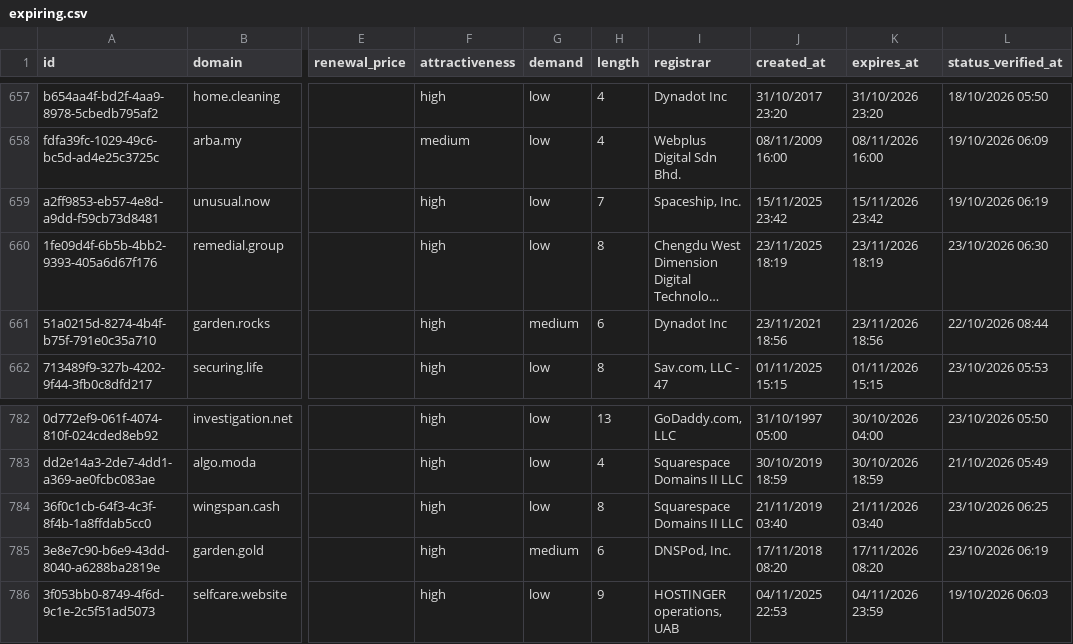
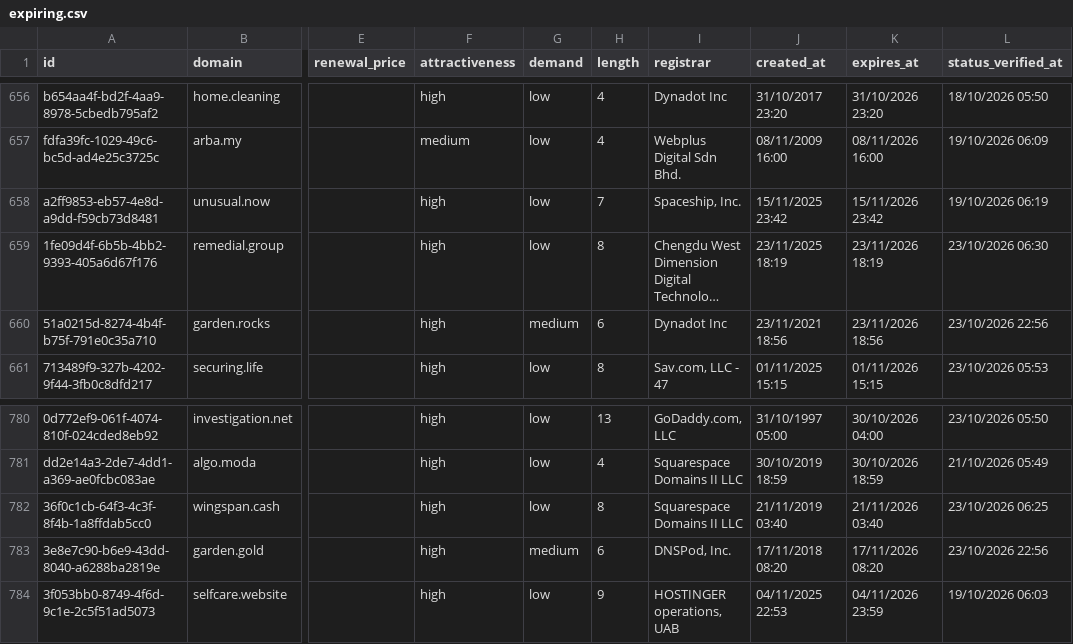
Before and after one commit to UniqueDomains/expiring-oneword-domains, a CSV file: expiring.csv, drawn as a sheet; only a part is shown, gaps mark what is left out; long unchanged cells end in …; addresses are those after the commit; the diff covers the shown part only; the diff names each change by its address in the sheet, - before the commit and + after, or states it on an @@ line.

```diff
--- a/expiring.csv
+++ b/expiring.csv
-L660 (status_verified_at): 22/10/2026 08:44
+L660 (status_verified_at): 23/10/2026 22:56
-L783 (status_verified_at): 23/10/2026 06:19
+L783 (status_verified_at): 23/10/2026 22:56
```
Also changed, not shown: 3 added rows, 3 removed rows and 1 edited cell elsewhere in this file, 4 other files.
